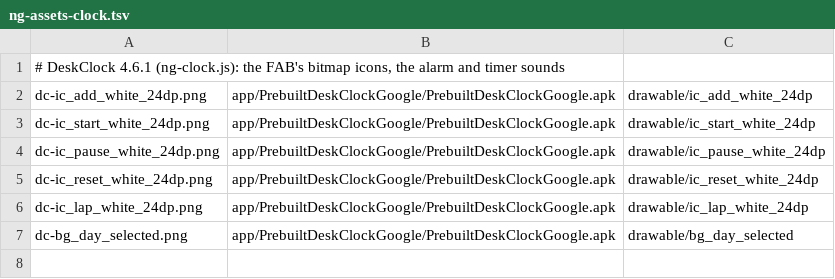
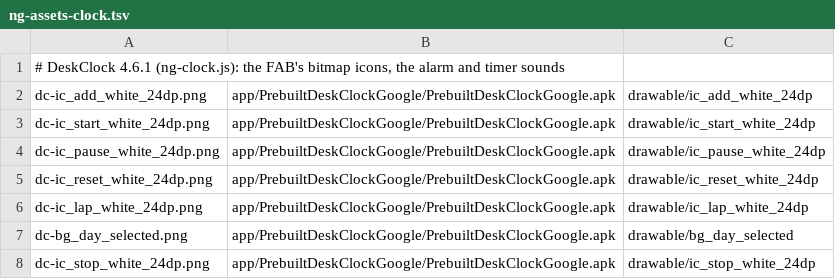
Before and after one commit to szabolevi98/android-time-machine, a TSV file: docs/data/ng-assets-clock.tsv, drawn as a sheet.

```diff
--- a/docs/data/ng-assets-clock.tsv
+++ b/docs/data/ng-assets-clock.tsv
@@ -7 +7,2 @@ dc-ic_lap_white_24dp.png	app/PrebuiltDeskClockGoogle/PrebuiltDeskClockGoogle.apk
 dc-bg_day_selected.png	app/PrebuiltDeskClockGoogle/PrebuiltDeskClockGoogle.apk	drawable/bg_day_selected
+dc-ic_stop_white_24dp.png	app/PrebuiltDeskClockGoogle/PrebuiltDeskClockGoogle.apk	drawable/ic_stop_white_24dp
```
Also changed, not shown: docs/data/ng-vectors-clock.tsv, docs/reports/assets/6.0.1.tsv, 36 other files.
